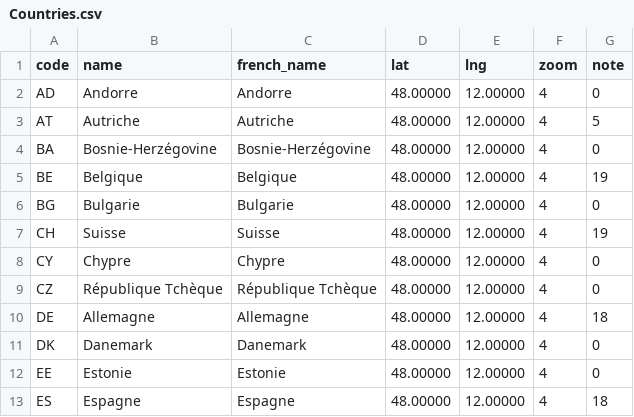
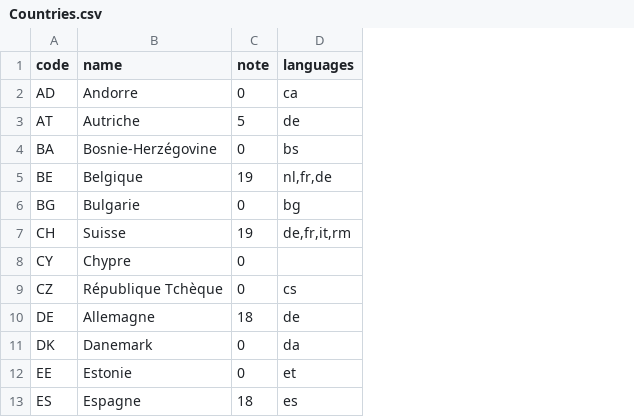
Before and after one commit to scandel/vadrouille, a CSV file: src/AppBundle/Resources/data/Geo/Countries.csv, drawn as a sheet; only a part is shown; removed rows and columns are numbered as before the commit, all else as after; the diff names each change by its address in the sheet, - before the commit and + after, or states it on an @@ line.

Commit message:
Add languages in Country data fixtures

```diff
--- a/src/AppBundle/Resources/data/Geo/Countries.csv
+++ b/src/AppBundle/Resources/data/Geo/Countries.csv
-column C (french_name), rows 2-13: Andorre | Autriche | Bosnie-Herzégovine | Belgique | Bulgarie | Suisse | Chypre | République Tchèque | Allemagne | Danemark | Estonie | Espagne
-column D (lat), rows 2-13: all 48.00000
-column E (lng), rows 2-13: all 12.00000
-column F (zoom), rows 2-13: all 4
+column D (languages), rows 2-13: ca | de | bs | nl,fr,de | bg | de,fr,it,rm |  | cs | de | da | et | es
```
Also changed, not shown: 2 other files.
